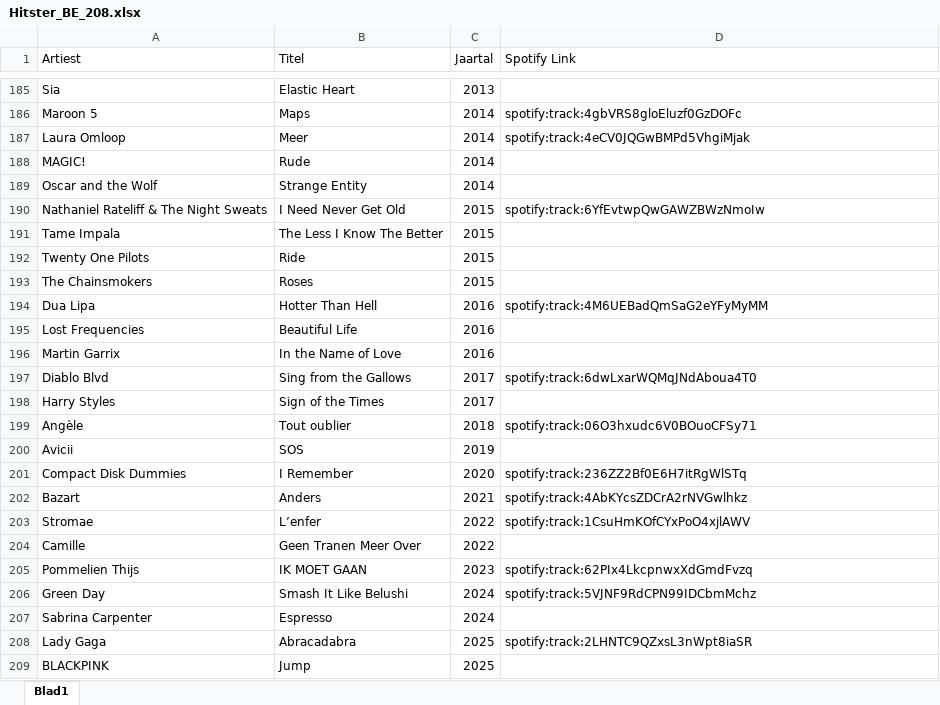
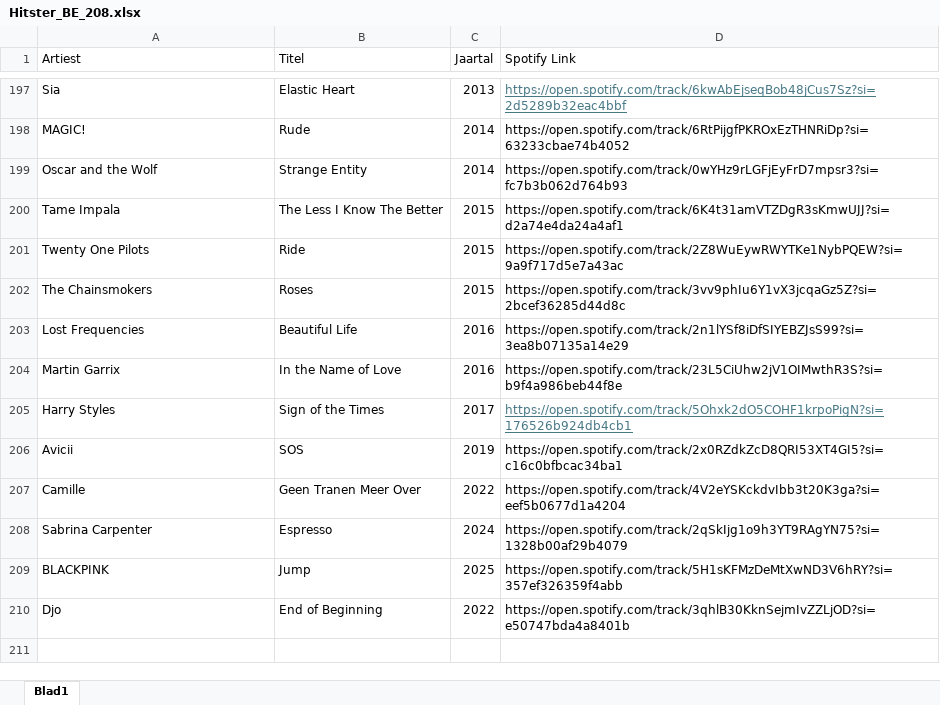
Before and after one commit to JakobDP2/hitster-be, an Excel workbook: Hitster_BE_208.xlsx, sheet Blad1, drawn as a sheet; only a part is shown, gaps mark what is left out; values as stored, in another font and other column widths than the file's, no borders; addresses are those after the commit; the diff covers the shown part only; the diff names each change by its address in the sheet, - before the commit and + after, or states it on an @@ line.

```diff
--- a/Hitster_BE_208.xlsx (sheet Blad1)
+++ b/Hitster_BE_208.xlsx (sheet Blad1)
-D197 (Spotify Link): (empty)
+D197 (Spotify Link): https://open.spotify.com/track/6kwAbEjseqBob48jCus7Sz?si=2d5289b32eac4bbf
@@ row 186 moved to row 120: Maroon 5 @@
@@ row 187 moved to row 119: Laura Omloop @@
-D198 (Spotify Link): (empty)
+D198 (Spotify Link): https://open.spotify.com/track/6RtPijgfPKROxEzTHNRiDp?si=63233cbae74b4052
-D199 (Spotify Link): (empty)
+D199 (Spotify Link): https://open.spotify.com/track/0wYHz9rLGFjEyFrD7mpsr3?si=fc7b3b062d764b93
@@ row 190 moved to row 182: Nathaniel Rateliff & The Night Sweats @@
-D200 (Spotify Link): (empty)
+D200 (Spotify Link): https://open.spotify.com/track/6K4t31amVTZDgR3sKmwUJJ?si=d2a74e4da24a4af1
-D201 (Spotify Link): (empty)
+D201 (Spotify Link): https://open.spotify.com/track/2Z8WuEywRWYTKe1NybPQEW?si=9a9f717d5e7a43ac
-D202 (Spotify Link): (empty)
+D202 (Spotify Link): https://open.spotify.com/track/3vv9phIu6Y1vX3jcqaGz5Z?si=2bcef36285d44d8c
@@ row 194 moved to row 124: Dua Lipa @@
-D203 (Spotify Link): (empty)
+D203 (Spotify Link): https://open.spotify.com/track/2n1lYSf8iDfSIYEBZJsS99?si=3ea8b07135a14e29
-D204 (Spotify Link): (empty)
+D204 (Spotify Link): https://open.spotify.com/track/23L5CiUhw2jV1OIMwthR3S?si=b9f4a986beb44f8e
@@ row 197 moved to row 170: Diablo Blvd @@
-D205 (Spotify Link): (empty)
+D205 (Spotify Link): https://open.spotify.com/track/5Ohxk2dO5COHF1krpoPigN?si=176526b924db4cb1
@@ row 199 moved to row 4: Angèle @@
-D206 (Spotify Link): (empty)
+D206 (Spotify Link): https://open.spotify.com/track/2x0RZdkZcD8QRI53XT4GI5?si=c16c0bfbcac34ba1
@@ row 201 moved to row 63: Compact Disk Dummies @@
@@ row 202 moved to row 111: Bazart @@
@@ row 203 moved to row 39: Stromae @@
-D207 (Spotify Link): (empty)
+D207 (Spotify Link): https://open.spotify.com/track/4V2eYSKckdvIbb3t20K3ga?si=eef5b0677d1a4204
@@ row 205 moved to row 167: Pommelien Thijs @@
@@ row 206 moved to row 159: Green Day @@
-D208 (Spotify Link): (empty)
+D208 (Spotify Link): https://open.spotify.com/track/2qSkIjg1o9h3YT9RAgYN75?si=1328b00af29b4079
@@ row 208 moved to row 77: Lady Gaga @@
-D209 (Spotify Link): (empty)
+D209 (Spotify Link): https://open.spotify.com/track/5H1sKFMzDeMtXwND3V6hRY?si=357ef326359f4abb
+row 210: Djo | End of Beginning | 2022 | https://open.spotify.com/track/3qhlB30KknSejmIvZZLjOD?si=e50747bda4a8401b
```
Also changed, not shown: 14 added rows, 14 removed rows and 160 moved rows elsewhere in this sheet, 3 other files.
